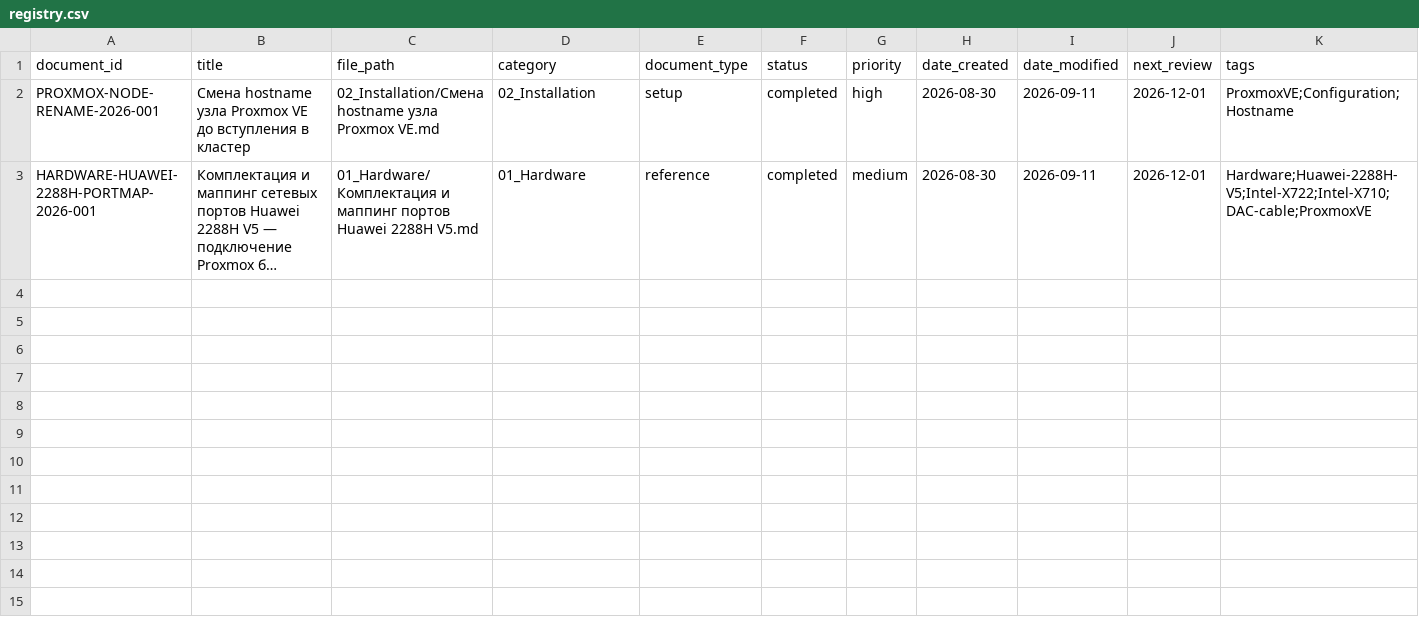
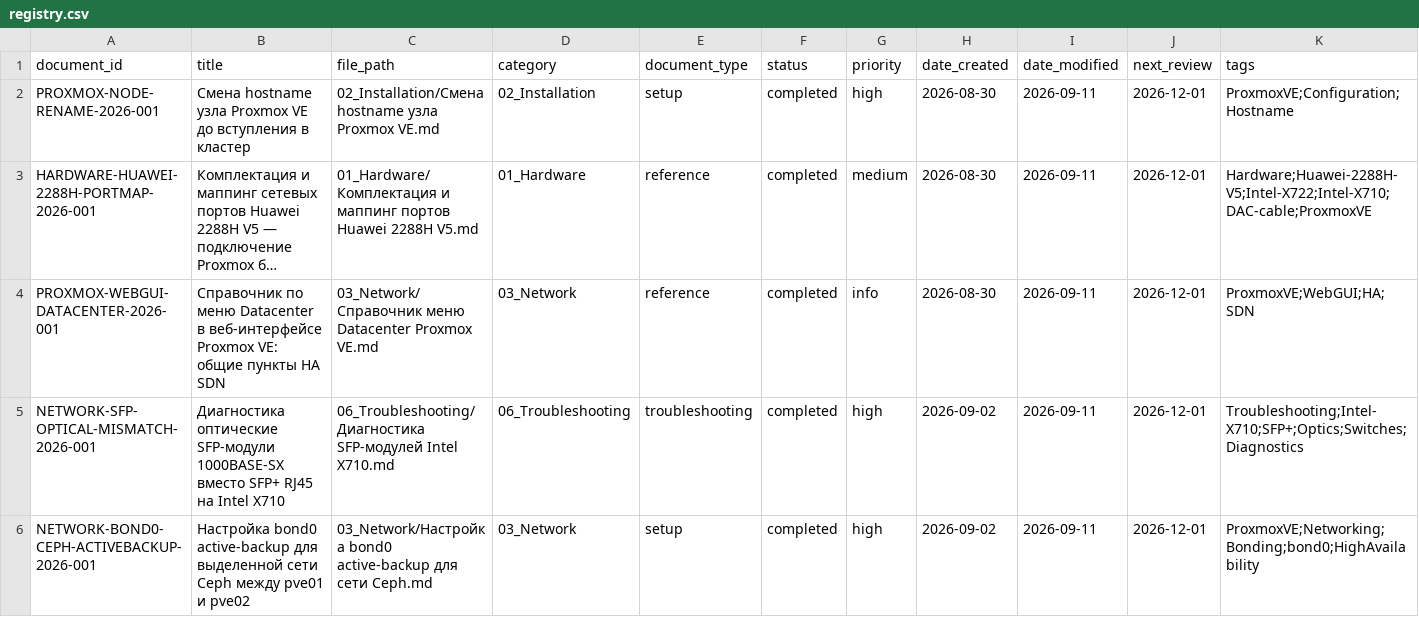
Before and after one commit to cladkyimaffin-hue/korona, a CSV file: Proxmox/00_Meta/registry.csv, drawn as a sheet; only a part is shown; long unchanged cells end in …; rows hold the shown columns only; the diff names each change by its address in the sheet, - before the commit and + after, or states it on an @@ line.

```diff
--- a/Proxmox/00_Meta/registry.csv
+++ b/Proxmox/00_Meta/registry.csv
+row 4: PROXMOX-WEBGUI-DATACENTER-2026-001 | Справочник по меню Datacenter в веб-интерфейсе Proxmox VE: общие пункты HA SDN | 03_Network/Справочник меню Datacenter Proxmox VE.md | 03_Network | reference | completed | info | 2026-08-30 | 2026-09-11 | 2026-12-01 | ProxmoxVE;WebGUI;HA;SDN
+row 5: NETWORK-SFP-OPTICAL-MISMATCH-2026-001 | Диагностика оптические SFP-модули 1000BASE-SX вместо SFP+ RJ45 на Intel X710 | 06_Troubleshooting/Диагностика SFP-модулей Intel X710.md | 06_Troubleshooting | troubleshooting | completed | high | 2026-09-02 | 2026-09-11 | 2026-12-01 | Troubleshooting;Intel-X710;SFP+;Optics;Switches;Diagnostics
+row 6: NETWORK-BOND0-CEPH-ACTIVEBACKUP-2026-001 | Настройка bond0 active-backup для выделенной сети Ceph между pve01 и pve02 | 03_Network/Настройка bond0 active-backup для сети Ceph.md | 03_Network | setup | completed | high | 2026-09-02 | 2026-09-11 | 2026-12-01 | ProxmoxVE;Networking;Bonding;bond0;HighAvailability
```
Also changed, not shown: 2 other files.
